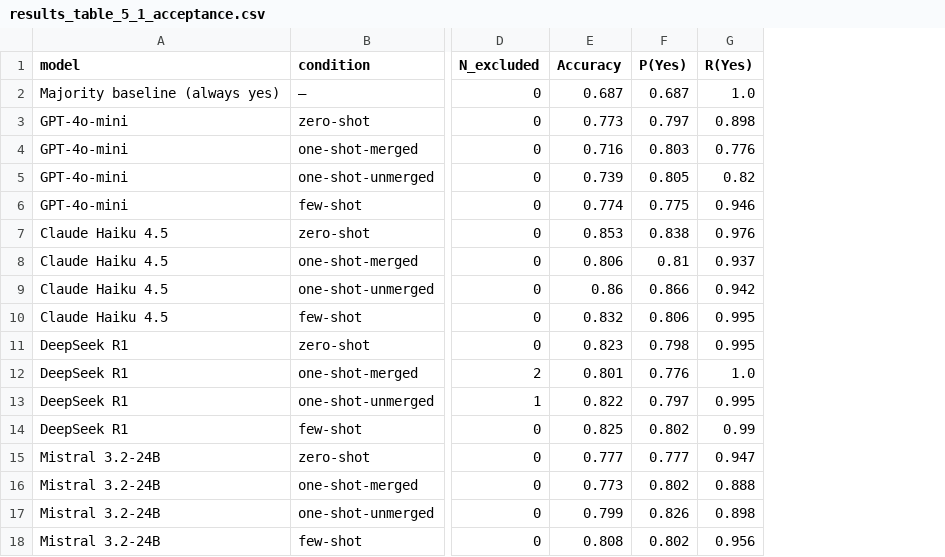
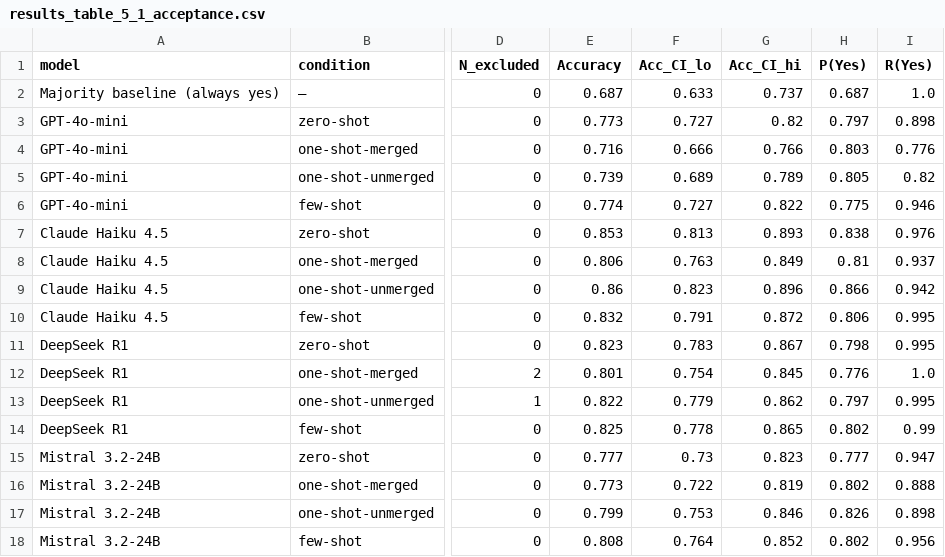
Before and after one commit to adebaislam02/thesis-undergrad-, a CSV file: results_table_5_1_acceptance.csv, drawn as a sheet; only a part is shown, gaps mark what is left out; the diff names each change by its address in the sheet, - before the commit and + after, or states it on an @@ line.

```diff
--- a/results_table_5_1_acceptance.csv
+++ b/results_table_5_1_acceptance.csv
+column F (Acc_CI_lo), rows 2-18: 0.633 | 0.727 | 0.666 | 0.689 | 0.727 | 0.813 | 0.763 | 0.823 | 0.791 | 0.783 | 0.754 | 0.779 | 0.778 | 0.73 | 0.722 | 0.753 | 0.764
+column G (Acc_CI_hi), rows 2-18: 0.737 | 0.82 | 0.766 | 0.789 | 0.822 | 0.893 | 0.849 | 0.896 | 0.872 | 0.867 | 0.845 | 0.862 | 0.865 | 0.823 | 0.819 | 0.846 | 0.852
```
Also changed, not shown: 10 other files.
